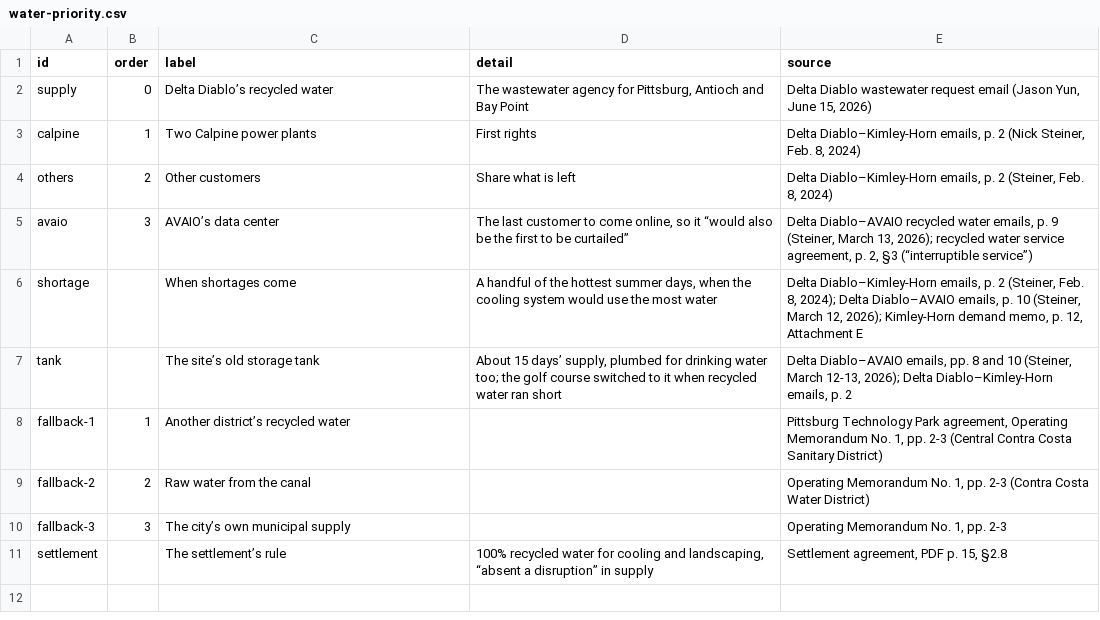
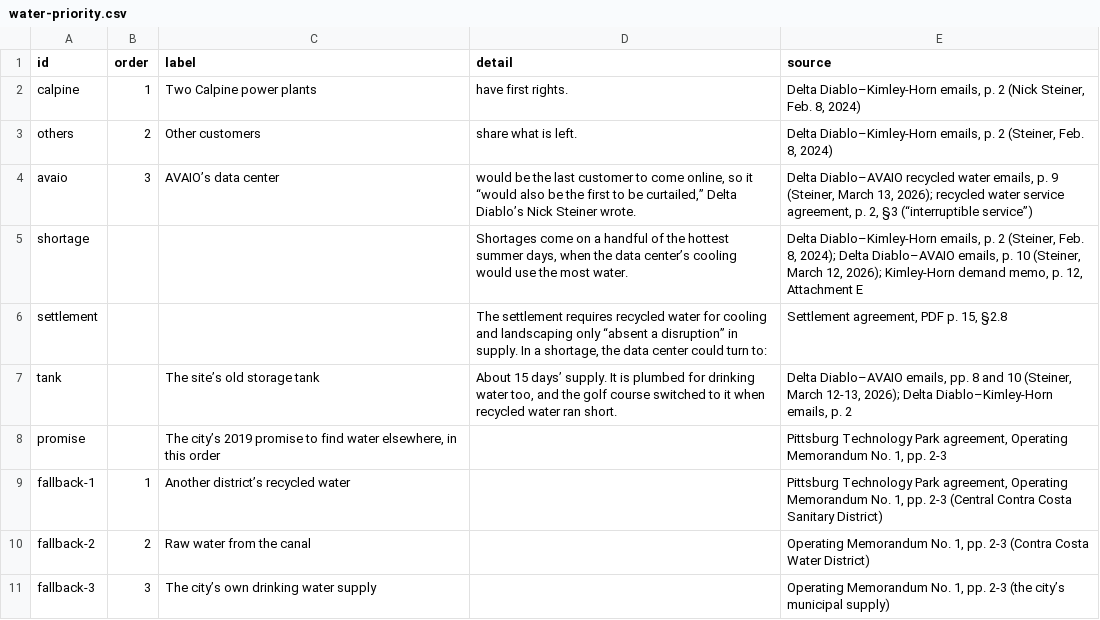
Before and after one commit to maximuskwan/pittsburg-data-center, a CSV file: data/water-priority.csv, drawn as a sheet.

```diff
--- a/data/water-priority.csv
+++ b/data/water-priority.csv
@@ -1,11 +1,11 @@
 id,order,label,detail,source
-supply,0,Delta Diablo’s recycled water,"The wastewater agency for Pittsburg, Antioch and Bay Point","Delta Diablo wastewater request email (Jason Yun, June 15, 2026)"
-calpine,1,Two Calpine power plants,First rights,"Delta Diablo–Kimley-Horn emails, p. 2 (Nick Steiner, Feb. 8, 2024)"
-others,2,Other customers,Share what is left,"Delta Diablo–Kimley-Horn emails, p. 2 (Steiner, Feb. 8, 2024)"
-avaio,3,AVAIO’s data center,"The last customer to come online, so it “would also be the first to be curtailed”","Delta Diablo–AVAIO recycled water emails, p. 9 (Steiner, March 13, 2026); recycled water service agreement, p. 2, §3 (“interruptible service”)"
-shortage,,When shortages come,"A handful of the hottest summer days, when the cooling system would use the most water","Delta Diablo–Kimley-Horn emails, p. 2 (Steiner, Feb. 8, 2024); Delta Diablo–AVAIO emails, p. 10 (Steiner, March 12, 2026); Kimley-Horn demand memo, p. 12, Attachment E"
-tank,,The site’s old storage tank,"About 15 days’ supply, plumbed for drinking water too; the golf course switched to it when recycled water ran short","Delta Diablo–AVAIO emails, pp. 8 and 10 (Steiner, March 12-13, 2026); Delta Diablo–Kimley-Horn emails, p. 2"
+calpine,1,Two Calpine power plants,have first rights.,"Delta Diablo–Kimley-Horn emails, p. 2 (Nick Steiner, Feb. 8, 2024)"
+others,2,Other customers,share what is left.,"Delta Diablo–Kimley-Horn emails, p. 2 (Steiner, Feb. 8, 2024)"
+avaio,3,AVAIO’s data center,"would be the last customer to come online, so it “would also be the first to be curtailed,” Delta Diablo’s Nick Steiner wrote.","Delta Diablo–AVAIO recycled water emails, p. 9 (Steiner, March 13, 2026); recycled water service agreement, p. 2, §3 (“interruptible service”)"
+shortage,,,"Shortages come on a handful of the hottest summer days, when the data center’s cooling would use the most water.","Delta Diablo–Kimley-Horn emails, p. 2 (Steiner, Feb. 8, 2024); Delta Diablo–AVAIO emails, p. 10 (Steiner, March 12, 2026); Kimley-Horn demand memo, p. 12, Attachment E"
+settlement,,,"The settlement requires recycled water for cooling and landscaping only “absent a disruption” in supply. In a shortage, the data center could turn to:","Settlement agreement, PDF p. 15, §2.8"
+tank,,The site’s old storage tank,"About 15 days’ supply. It is plumbed for drinking water too, and the golf course switched to it when recycled water ran short.","Delta Diablo–AVAIO emails, pp. 8 and 10 (Steiner, March 12-13, 2026); Delta Diablo–Kimley-Horn emails, p. 2"
+promise,,"The city’s 2019 promise to find water elsewhere, in this order",,"Pittsburg Technology Park agreement, Operating Memorandum No. 1, pp. 2-3"
 fallback-1,1,Another district’s recycled water,,"Pittsburg Technology Park agreement, Operating Memorandum No. 1, pp. 2-3 (Central Contra Costa Sanitary District)"
 fallback-2,2,Raw water from the canal,,"Operating Memorandum No. 1, pp. 2-3 (Contra Costa Water District)"
-fallback-3,3,The city’s own municipal supply,,"Operating Memorandum No. 1, pp. 2-3"
-settlement,,The settlement’s rule,"100% recycled water for cooling and landscaping, “absent a disruption” in supply","Settlement agreement, PDF p. 15, §2.8"
+fallback-3,3,The city’s own drinking water supply,,"Operating Memorandum No. 1, pp. 2-3 (the city’s municipal supply)"
```
Also changed, not shown: data/approvals-ahead.csv, data/committee-redline.csv, 36 other files.
